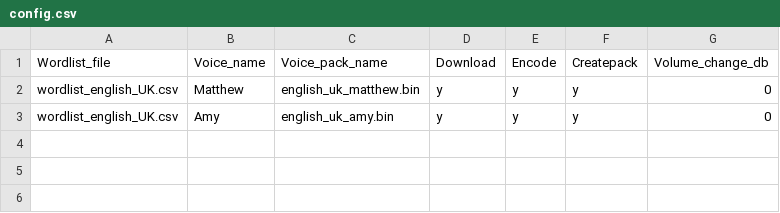
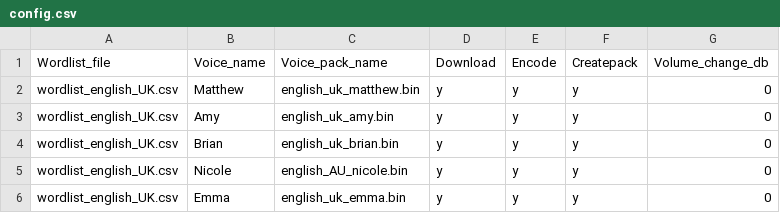
Before and after one commit to vk7js/voice-prompts, a CSV file: languages/english_UK/config.csv, drawn as a sheet.

Commit message:
Add more British and Australian voices

```diff
--- a/languages/english_UK/config.csv
+++ b/languages/english_UK/config.csv
@@ -3 +3,4 @@ wordlist_english_UK.csv,Matthew,english_uk_matthew.bin,y,y,y,0
 wordlist_english_UK.csv,Amy,english_uk_amy.bin,y,y,y,0
+wordlist_english_UK.csv,Brian,english_uk_brian.bin,y,y,y,0
+wordlist_english_UK.csv,Nicole,english_AU_nicole.bin,y,y,y,0
+wordlist_english_UK.csv,Emma,english_uk_emma.bin,y,y,y,0
```
